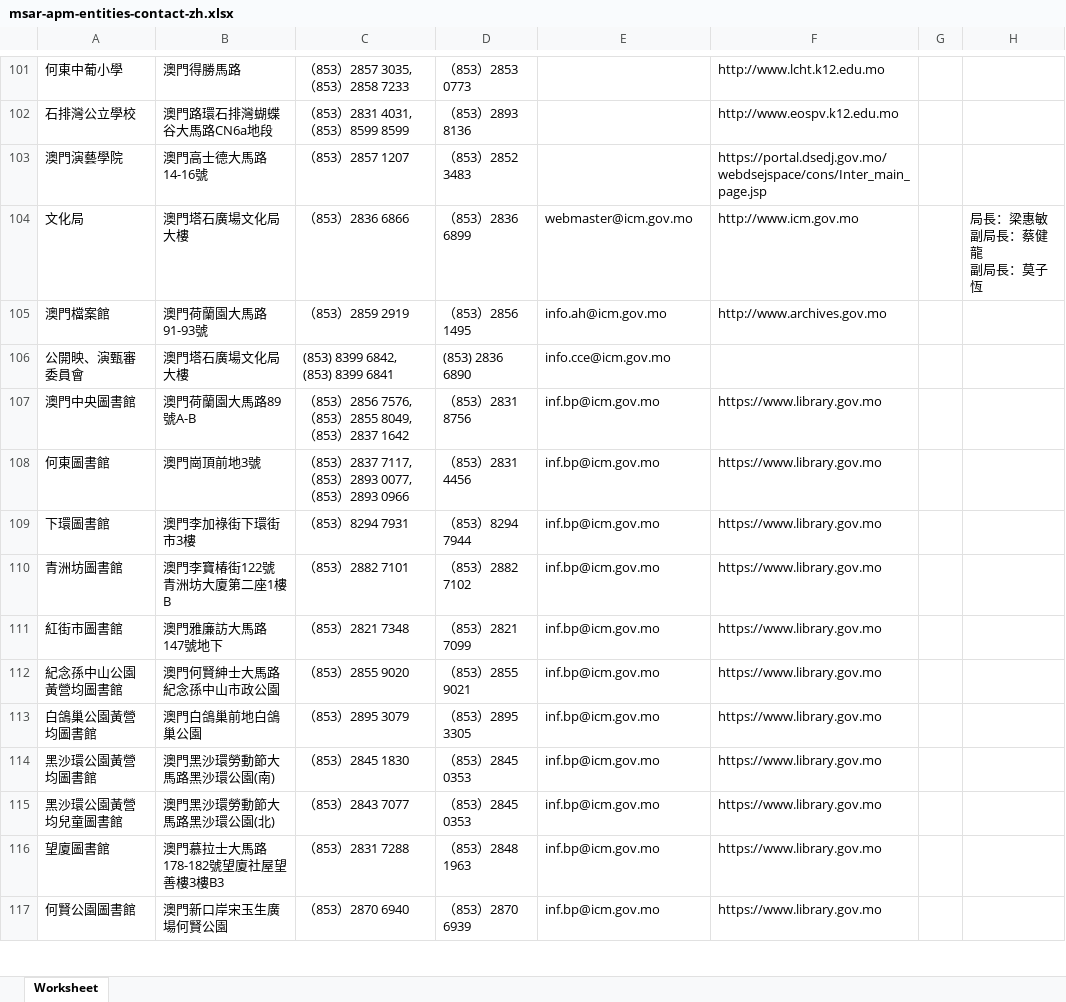
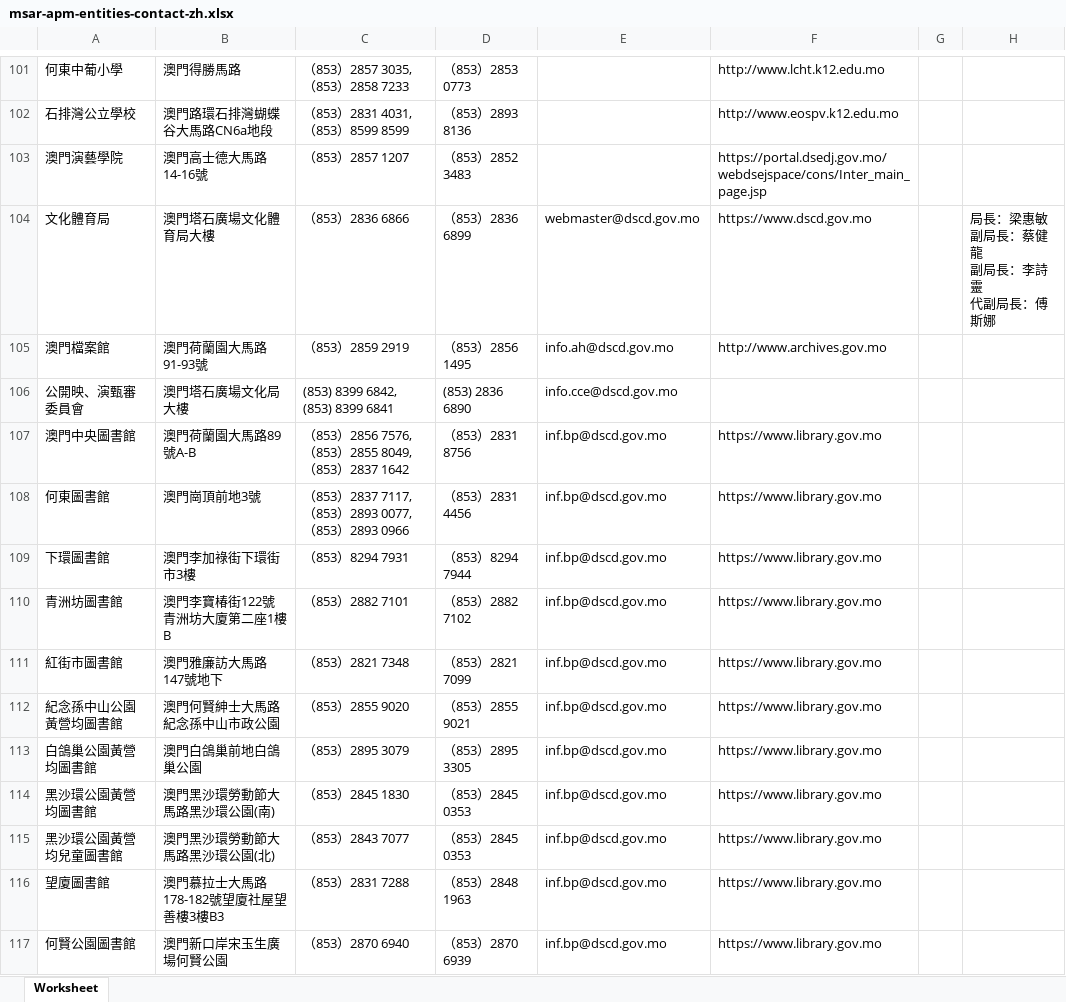
Before and after one commit to ronlam1981/macau-gov-directory, an Excel workbook: Rawdata/msar-apm-entities-contact-zh.xlsx, sheet Worksheet, drawn as a sheet; only a part is shown, gaps mark what is left out; values as stored, in another font and other column widths than the file's, no borders; ↵ is a line break in a cell; the diff covers the shown part only; the diff names each change by its address in the sheet, - before the commit and + after, or states it on an @@ line.

```diff
--- a/Rawdata/msar-apm-entities-contact-zh.xlsx (sheet Worksheet)
+++ b/Rawdata/msar-apm-entities-contact-zh.xlsx (sheet Worksheet)
-A104: 文化局
+A104: 文化體育局
-B104: 澳門塔石廣場文化局大樓
+B104: 澳門塔石廣場文化體育局大樓
-E104: webmaster@icm.gov.mo
+E104: webmaster@dscd.gov.mo
-F104: http://www.icm.gov.mo
+F104: https://www.dscd.gov.mo
-H104: 局長：梁惠敏 ↵ 副局長：蔡健龍 ↵ 副局長：莫子恆
+H104: 局長：梁惠敏 ↵ 副局長：蔡健龍 ↵ 副局長：李詩靈 ↵ 代副局長：傅斯娜
-E105: info.ah@icm.gov.mo
+E105: info.ah@dscd.gov.mo
-E106: info.cce@icm.gov.mo
+E106: info.cce@dscd.gov.mo
-E107:E117: inf.bp@icm.gov.mo
+E107:E117: inf.bp@dscd.gov.mo
```
Also changed, not shown: 2 added rows, 5 removed rows and 37 edited cells elsewhere in this sheet, Rawdata/comissoes.xlsx, 2 other files.
